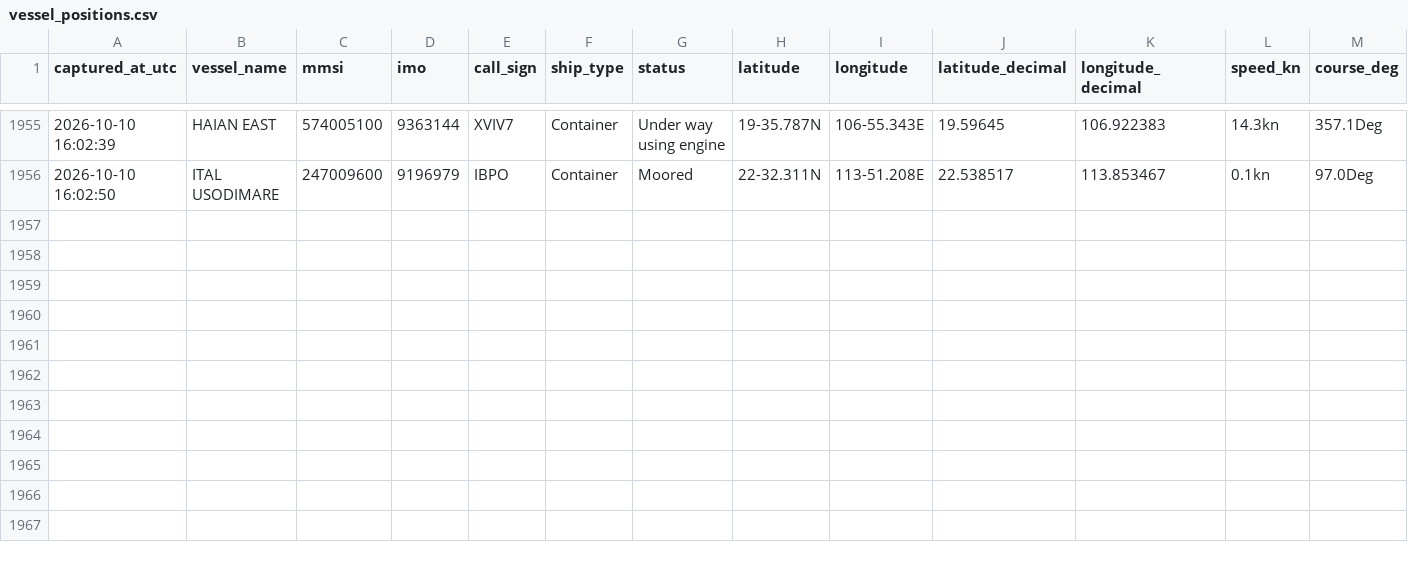
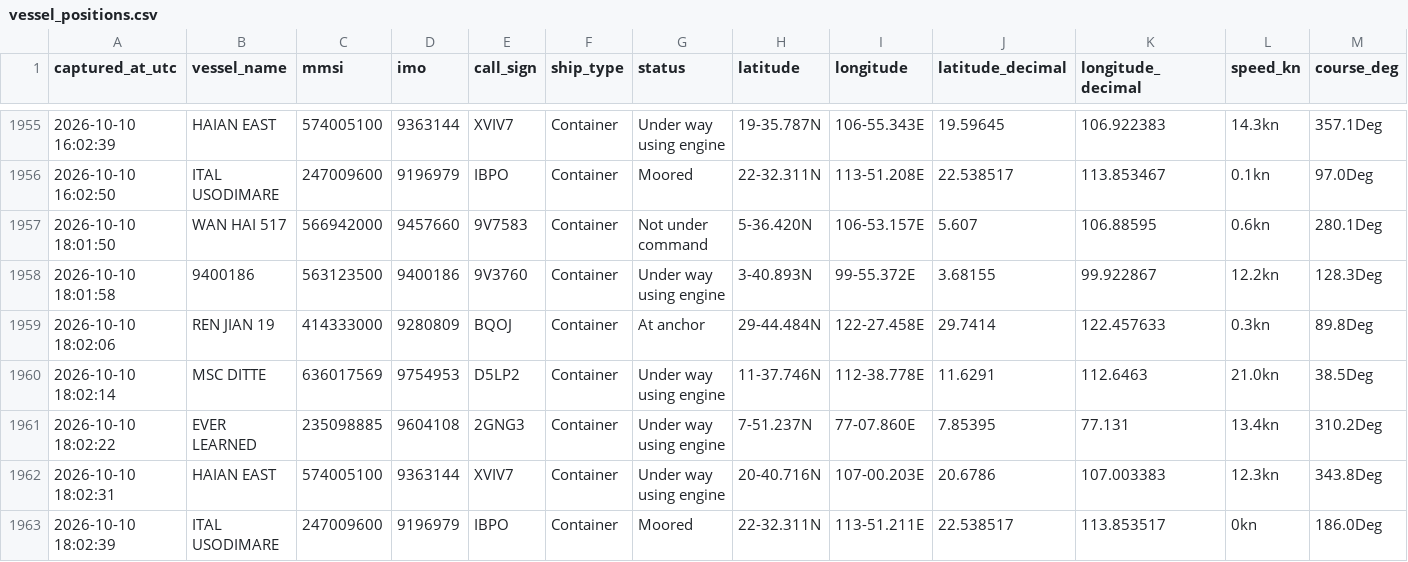
Before and after one commit to tusharsnl/ScrapePosition, a CSV file: vessel_positions.csv, drawn as a sheet; only a part is shown, gaps mark what is left out; rows hold the shown columns only; the diff names each change by its address in the sheet, - before the commit and + after, or states it on an @@ line.

```diff
--- a/vessel_positions.csv
+++ b/vessel_positions.csv
+row 1957: 2026-10-10 18:01:50 | WAN HAI 517 | 566942000 | 9457660 | 9V7583 | Container | Not under command | 5-36.420N | 106-53.157E | 5.607 | 106.88595 | 0.6kn | 280.1Deg
+row 1958: 2026-10-10 18:01:58 | 9400186 | 563123500 | 9400186 | 9V3760 | Container | Under way using engine | 3-40.893N | 99-55.372E | 3.68155 | 99.922867 | 12.2kn | 128.3Deg
+row 1959: 2026-10-10 18:02:06 | REN JIAN 19 | 414333000 | 9280809 | BQOJ | Container | At anchor | 29-44.484N | 122-27.458E | 29.7414 | 122.457633 | 0.3kn | 89.8Deg
+row 1960: 2026-10-10 18:02:14 | MSC DITTE | 636017569 | 9754953 | D5LP2 | Container | Under way using engine | 11-37.746N | 112-38.778E | 11.6291 | 112.6463 | 21.0kn | 38.5Deg
+row 1961: 2026-10-10 18:02:22 | EVER LEARNED | 235098885 | 9604108 | 2GNG3 | Container | Under way using engine | 7-51.237N | 77-07.860E | 7.85395 | 77.131 | 13.4kn | 310.2Deg
+row 1962: 2026-10-10 18:02:31 | HAIAN EAST | 574005100 | 9363144 | XVIV7 | Container | Under way using engine | 20-40.716N | 107-00.203E | 20.6786 | 107.003383 | 12.3kn | 343.8Deg
+row 1963: 2026-10-10 18:02:39 | ITAL USODIMARE | 247009600 | 9196979 | IBPO | Container | Moored | 22-32.311N | 113-51.211E | 22.538517 | 113.853517 | 0kn | 186.0Deg
```
